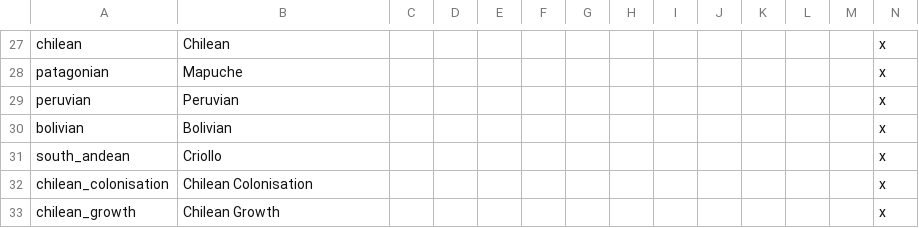
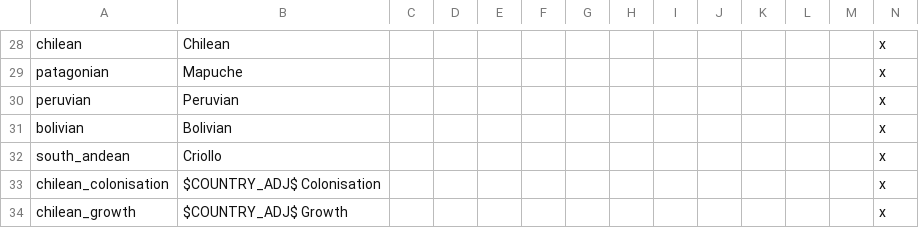
Before and after one commit to myzael/concert-of-europe, a CSV file: PDM_Concert/localisation/southamerica.csv, drawn as a sheet; only a part is shown, gaps mark what is left out; the diff covers the shown part only.

```diff
--- a/PDM_Concert/localisation/southamerica.csv
+++ b/PDM_Concert/localisation/southamerica.csv
@@ -31,3 +32,3 @@ bolivian;Bolivian;;;;;;;;;;;;x;;;
 south_andean;Criollo;;;;;;;;;;;;x;;;
-chilean_colonisation;Chilean Colonisation;;;;;;;;;;;;x;;;
-chilean_growth;Chilean Growth;;;;;;;;;;;;x;;;
+chilean_colonisation;$COUNTRY_ADJ$ Colonisation;;;;;;;;;;;;x;;;
+chilean_growth;$COUNTRY_ADJ$ Growth;;;;;;;;;;;;x;;;
```
Also changed, not shown: 6 added rows, 5 removed rows and 10 edited cells elsewhere in this file, PDM_Concert/localisation/PDM_CE.csv, 2 other files.
